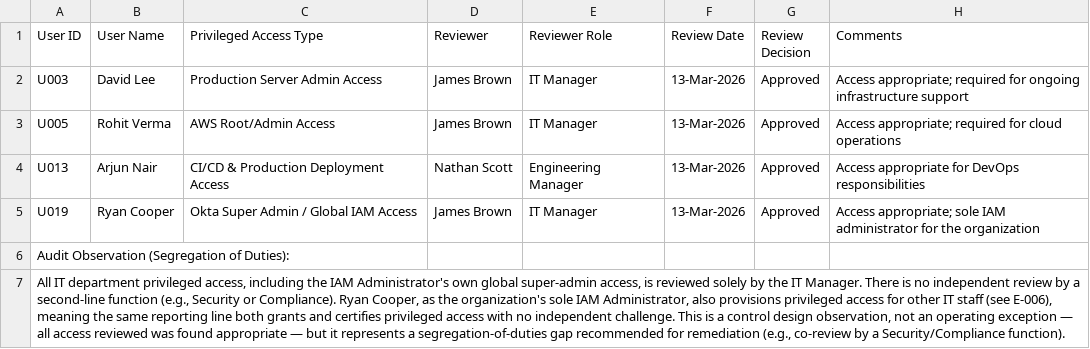
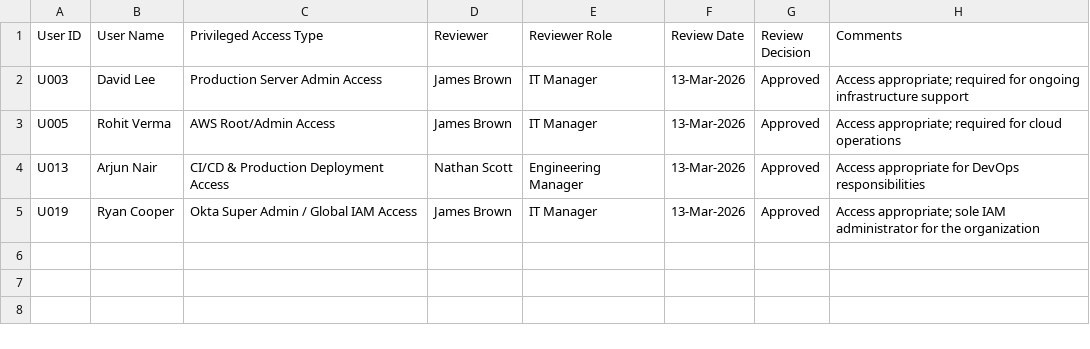
Before and after one commit to Sangeetha1997k/itgc-audit-portfolio, a CSV file: 04-User-Access-Management/E-010-Privileged-Access-Review-Report.csv, drawn as a sheet; the diff names each change by its address in the sheet, - before the commit and + after, or states it on an @@ line.

```diff
--- a/04-User-Access-Management/E-010-Privileged-Access-Review-Report.csv
+++ b/04-User-Access-Management/E-010-Privileged-Access-Review-Report.csv
-row 6: Audit Observation (Segregation of Duties):
-row 7: All IT department privileged access, including the IAM Administrator's own global super-admin access, is reviewed solely by the IT Manager. There is no independent review by a second-line function (e.g., Security or Compliance). Ryan Cooper, as the organization's sole IAM Administrator, also provisions privileged access for other IT staff (see E-006), meaning the same reporting line both grants and certifies privileged access with no independent challenge. This is a control design observation, not an operating exception — all access reviewed was found appropriate — but it represents a segregation-of-duties gap recommended for remediation (e.g., co-review by a Security/Compliance function).
```
Also changed, not shown: 04-User-Access-Management/E-003-Reviewer-Signoff.csv, 04-User-Access-Management/E-006-Okta-Provisioning-Log.csv, 5 other files.
